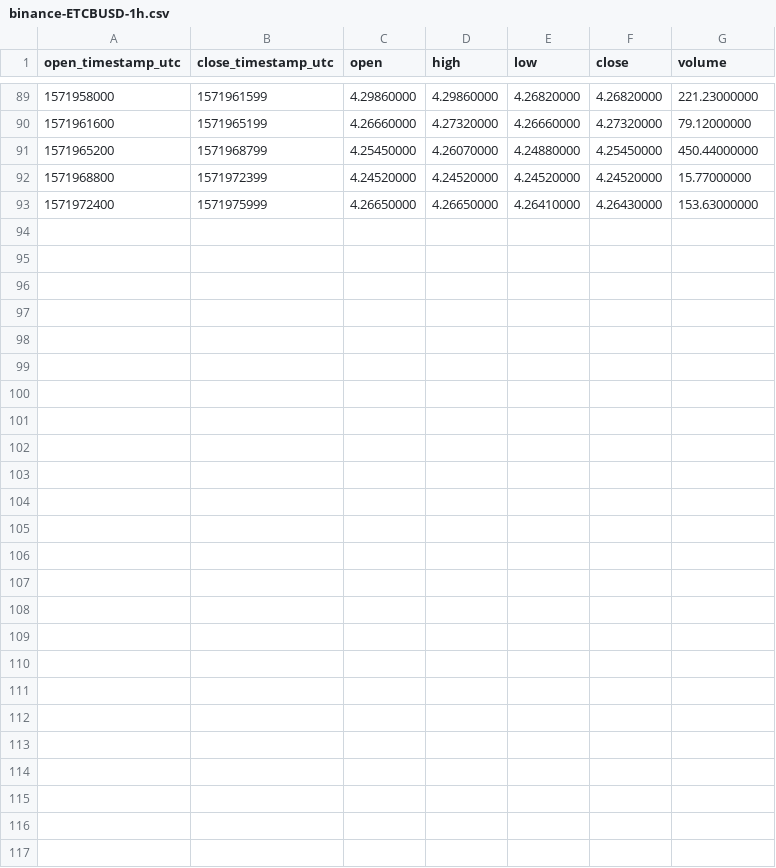
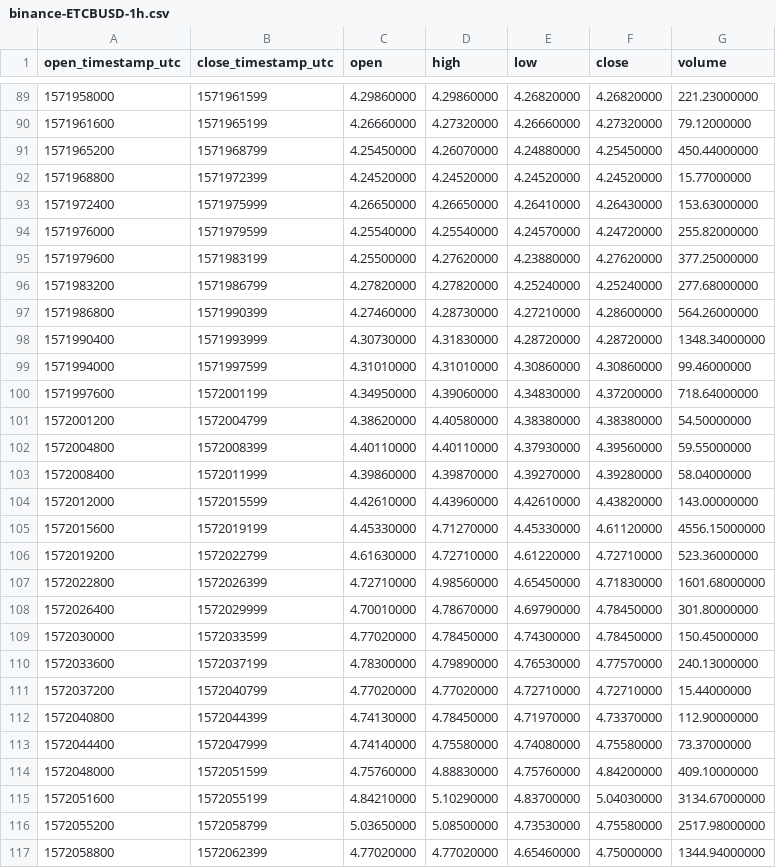
Before and after one commit to cryptobigbro/binance-ETCBUSD, a CSV file: binance-ETCBUSD-1h.csv, drawn as a sheet; only a part is shown, gaps mark what is left out.

Commit message:
Update OHLCV data.

```diff
--- a/binance-ETCBUSD-1h.csv
+++ b/binance-ETCBUSD-1h.csv
@@ -93 +93,25 @@ open_timestamp_utc,close_timestamp_utc,open,high,low,close,volume
 1571972400,1571975999,4.26650000,4.26650000,4.26410000,4.26430000,153.63000000
+1571976000,1571979599,4.25540000,4.25540000,4.24570000,4.24720000,255.82000000
+1571979600,1571983199,4.25500000,4.27620000,4.23880000,4.27620000,377.25000000
+1571983200,1571986799,4.27820000,4.27820000,4.25240000,4.25240000,277.68000000
+1571986800,1571990399,4.27460000,4.28730000,4.27210000,4.28600000,564.26000000
+1571990400,1571993999,4.30730000,4.31830000,4.28720000,4.28720000,1348.34000000
+1571994000,1571997599,4.31010000,4.31010000,4.30860000,4.30860000,99.46000000
+1571997600,1572001199,4.34950000,4.39060000,4.34830000,4.37200000,718.64000000
+1572001200,1572004799,4.38620000,4.40580000,4.38380000,4.38380000,54.50000000
+1572004800,1572008399,4.40110000,4.40110000,4.37930000,4.39560000,59.55000000
+1572008400,1572011999,4.39860000,4.39870000,4.39270000,4.39280000,58.04000000
+1572012000,1572015599,4.42610000,4.43960000,4.42610000,4.43820000,143.00000000
+1572015600,1572019199,4.45330000,4.71270000,4.45330000,4.61120000,4556.15000000
+1572019200,1572022799,4.61630000,4.72710000,4.61220000,4.72710000,523.36000000
+1572022800,1572026399,4.72710000,4.98560000,4.65450000,4.71830000,1601.68000000
+1572026400,1572029999,4.70010000,4.78670000,4.69790000,4.78450000,301.80000000
+1572030000,1572033599,4.77020000,4.78450000,4.74300000,4.78450000,150.45000000
+1572033600,1572037199,4.78300000,4.79890000,4.76530000,4.77570000,240.13000000
+1572037200,1572040799,4.77020000,4.77020000,4.72710000,4.72710000,15.44000000
+1572040800,1572044399,4.74130000,4.78450000,4.71970000,4.73370000,112.90000000
+1572044400,1572047999,4.74140000,4.75580000,4.74080000,4.75580000,73.37000000
+1572048000,1572051599,4.75760000,4.88830000,4.75760000,4.84200000,409.10000000
+1572051600,1572055199,4.84210000,5.10290000,4.83700000,5.04030000,3134.67000000
+1572055200,1572058799,5.03650000,5.08500000,4.73530000,4.75580000,2517.98000000
+1572058800,1572062399,4.77020000,4.77020000,4.65460000,4.75000000,1344.94000000
```
Also changed, not shown: binance-ETCBUSD-1d.csv, 1 other file.
